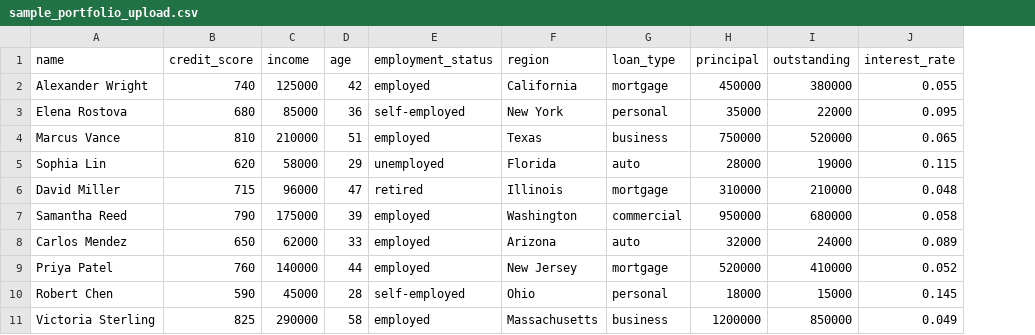
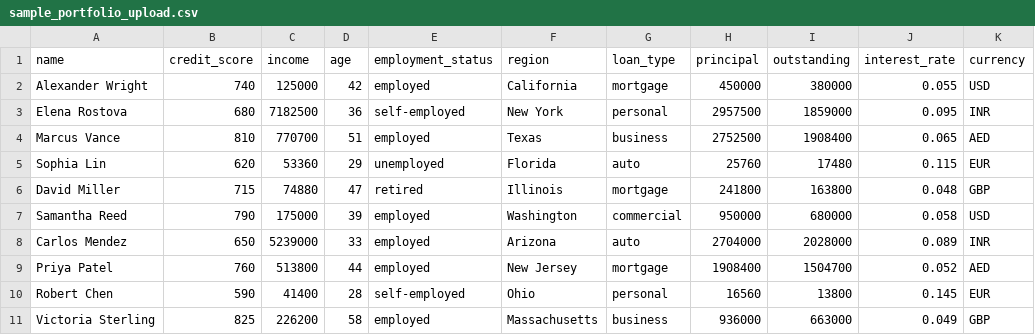
Before and after one commit to vermadaivadeep2005-cloud/bank-digital-twin, a CSV file: sample_portfolio_upload.csv, drawn as a sheet; the diff names each change by its address in the sheet, - before the commit and + after, or states it on an @@ line.

Commit message:
Add global multi-currency selector (USD, INR, AED, EUR, GBP) and CSV multi-currency upload

```diff
--- a/sample_portfolio_upload.csv
+++ b/sample_portfolio_upload.csv
+column K (currency), rows 2-11: USD | INR | AED | EUR | GBP | USD | INR | AED | EUR | GBP
-C3 (income): 85000
+C3 (income): 7182500
-H3 (principal): 35000
+H3 (principal): 2957500
-I3 (outstanding): 22000
+I3 (outstanding): 1859000
-C4 (income): 210000
+C4 (income): 770700
-H4 (principal): 750000
+H4 (principal): 2752500
-I4 (outstanding): 520000
+I4 (outstanding): 1908400
-C5 (income): 58000
+C5 (income): 53360
-H5 (principal): 28000
+H5 (principal): 25760
-I5 (outstanding): 19000
+I5 (outstanding): 17480
-C6 (income): 96000
+C6 (income): 74880
-H6 (principal): 310000
+H6 (principal): 241800
-I6 (outstanding): 210000
+I6 (outstanding): 163800
-C8 (income): 62000
+C8 (income): 5239000
-H8 (principal): 32000
+H8 (principal): 2704000
-I8 (outstanding): 24000
+I8 (outstanding): 2028000
-C9 (income): 140000
+C9 (income): 513800
-H9 (principal): 520000
+H9 (principal): 1908400
-I9 (outstanding): 410000
+I9 (outstanding): 1504700
-C10 (income): 45000
+C10 (income): 41400
-H10 (principal): 18000
+H10 (principal): 16560
-I10 (outstanding): 15000
+I10 (outstanding): 13800
-C11 (income): 290000
+C11 (income): 226200
-H11 (principal): 1200000
+H11 (principal): 936000
-I11 (outstanding): 850000
+I11 (outstanding): 663000
```
Also changed, not shown: 6 other files.
